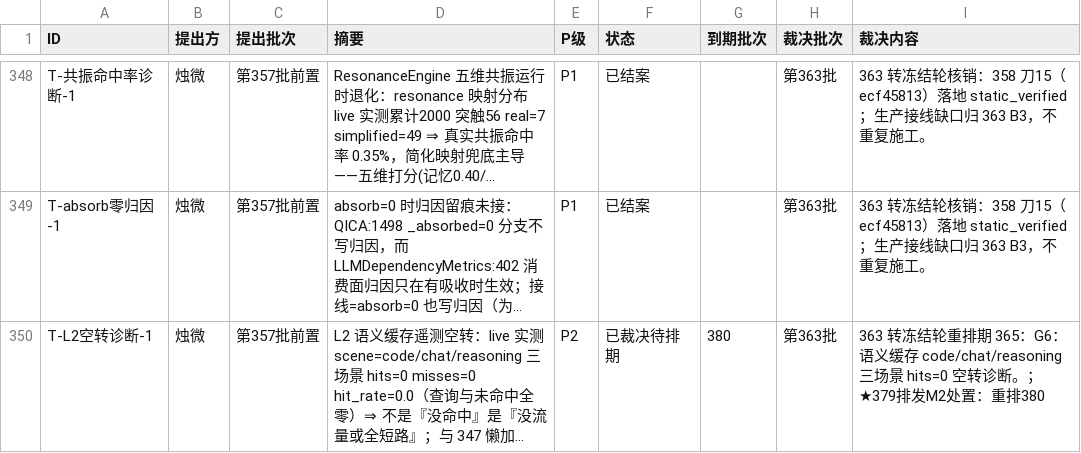
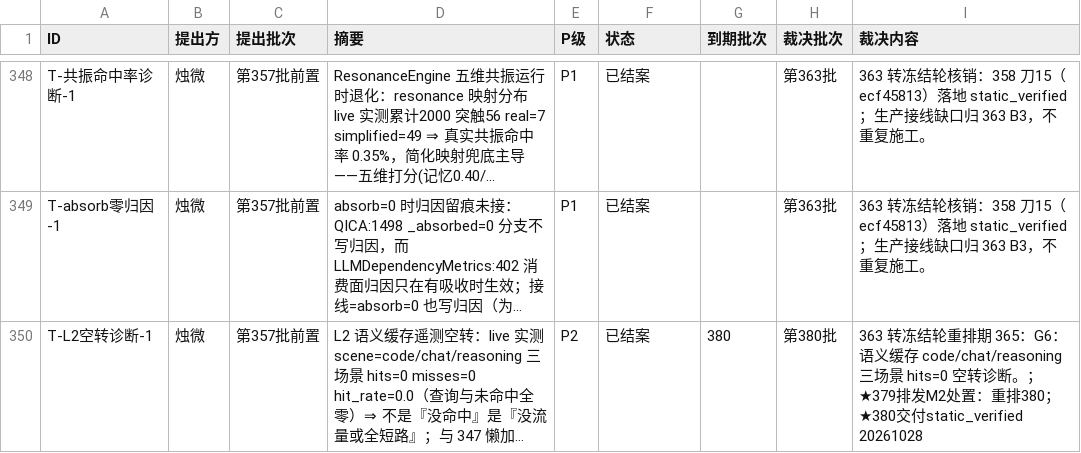
Before and after one commit to 825980399/tongtong-pulse-v9, a CSV file: docs/台账/待裁决登记册.csv, drawn as a sheet; only a part is shown, gaps mark what is left out; long unchanged cells end in …; the diff covers the shown part only; the diff names each change by its address in the sheet, - before the commit and + after, or states it on an @@ line.

```diff
--- a/docs/台账/待裁决登记册.csv
+++ b/docs/台账/待裁决登记册.csv
-F350 (状态): 已裁决待排期
+F350 (状态): 已结案
-H350 (裁决批次): 第363批
+H350 (裁决批次): 第380批
-I350 (裁决内容): …：重排380
+I350 (裁决内容): …：重排380；★380交付static_verified 20261028
```
Also changed, not shown: 10 edited cells elsewhere in this file, 1 other file.
